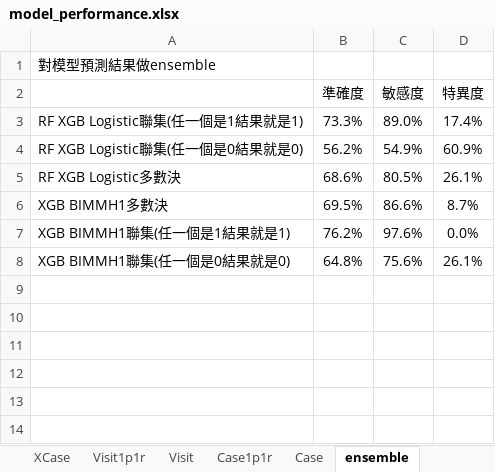
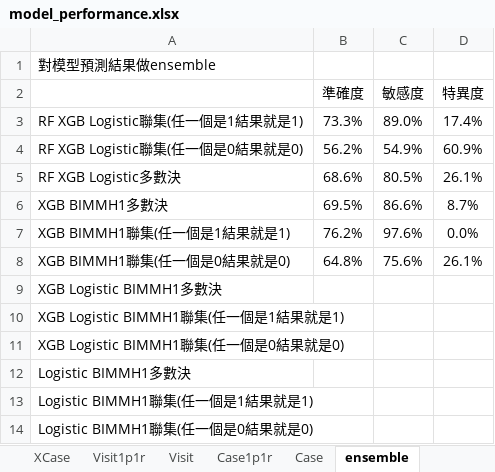
Before and after one commit to hsuhsuhsuhsuhsu/masterthesis, an Excel workbook: model_performance.xlsx, sheet ensemble, drawn as a sheet; values as stored, in another font and other column widths than the file's, no borders; the diff names each change by its address in the sheet, - before the commit and + after, or states it on an @@ line.

```diff
--- a/model_performance.xlsx (sheet ensemble)
+++ b/model_performance.xlsx (sheet ensemble)
+row 9: XGB Logistic BIMMH1多數決
+row 10: XGB Logistic BIMMH1聯集(任一個是1結果就是1)
+row 11: XGB Logistic BIMMH1聯集(任一個是0結果就是0)
+row 12: Logistic BIMMH1多數決
+row 13: Logistic BIMMH1聯集(任一個是1結果就是1)
+row 14: Logistic BIMMH1聯集(任一個是0結果就是0)
```
Also changed, not shown: other sheet tabs.
